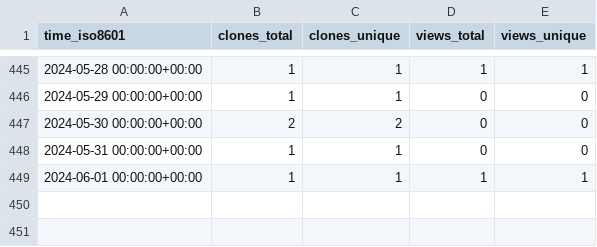
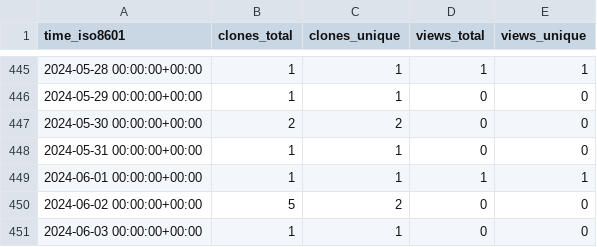
Before and after one commit to yinlinchen/thumbnail_creator, a CSV file: yinlinchen/thumbnail_creator/ghrs-data/views_clones_aggregate.csv, drawn as a sheet; only a part is shown, gaps mark what is left out; the diff names each change by its address in the sheet, - before the commit and + after, or states it on an @@ line.

```diff
--- a/yinlinchen/thumbnail_creator/ghrs-data/views_clones_aggregate.csv
+++ b/yinlinchen/thumbnail_creator/ghrs-data/views_clones_aggregate.csv
+row 450: 2024-06-02 00:00:00+00:00 | 5 | 2 | 0 | 0
+row 451: 2024-06-03 00:00:00+00:00 | 1 | 1 | 0 | 0
```
Also changed, not shown: 1 other file.
